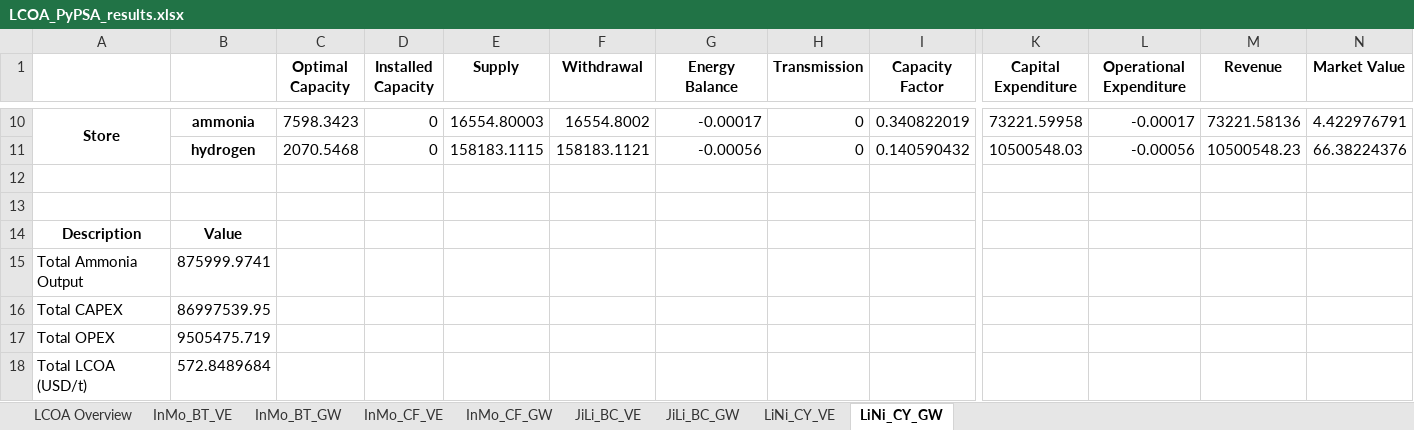
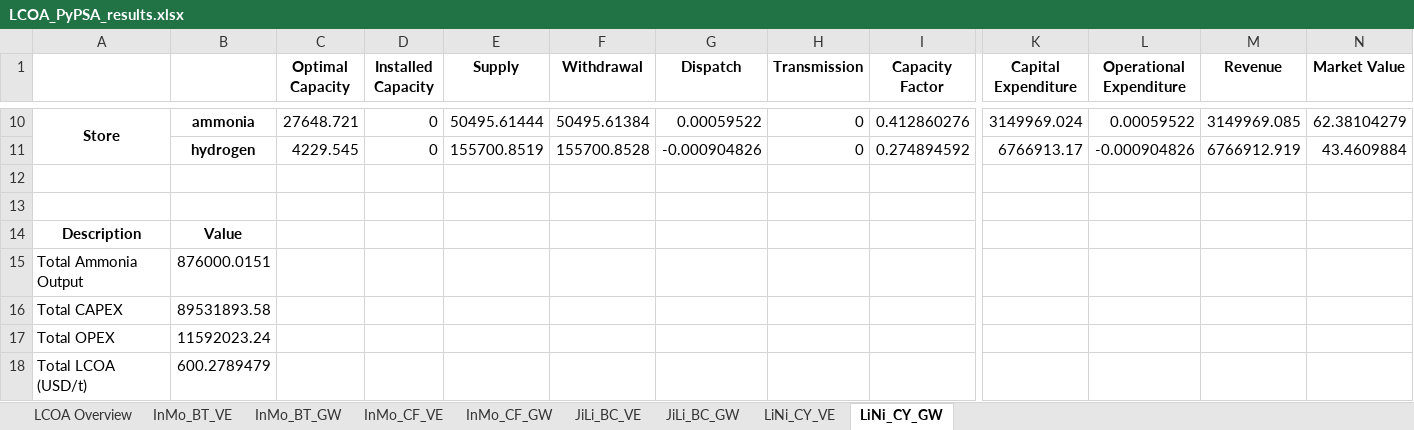
Before and after one commit to philouhawi/PyPSA-China-Green-LCOX-Model, an Excel workbook: LCOA_PyPSA_results.xlsx, sheet LiNi_CY_GW, drawn as a sheet; only a part is shown, gaps mark what is left out; values as stored, in another font and other column widths than the file's, no borders; removed rows and columns are numbered as before the commit, all else as after; rows hold the shown columns only; the diff covers the shown part only; the diff names each change by its address in the sheet, - before the commit and + after, or states it on an @@ line.

```diff
--- a/LCOA_PyPSA_results.xlsx (sheet LiNi_CY_GW)
+++ b/LCOA_PyPSA_results.xlsx (sheet LiNi_CY_GW)
-G1: Energy Balance
+G1: Dispatch
-C10 (Optimal Capacity): 7598.3423
+C10 (Optimal Capacity): 27648.721
-E10 (Supply): 16554.80003
+E10 (Supply): 50495.61444
-F10 (Withdrawal): 16554.8002
+F10 (Withdrawal): 50495.61384
-G10 (Dispatch): -0.00017
+G10 (Dispatch): 0.00059522
-I10 (Capacity Factor): 0.340822019
+I10 (Capacity Factor): 0.412860276
-K10 (Capital Expenditure): 73221.59958
+K10 (Capital Expenditure): 3149969.024
-L10 (Operational Expenditure): -0.00017
+L10 (Operational Expenditure): 0.00059522
-M10 (Revenue): 73221.58136
+M10 (Revenue): 3149969.085
-N10 (Market Value): 4.422976791
+N10 (Market Value): 62.38104279
-row 11:  | hydrogen | 2070.5468 | 0 | 158183.1115 | 158183.1121 | -0.00056 | 0 | 0.140590432 | 10500548.03 | -0.00056 | 10500548.23 | 66.38224376
+row 11:  | hydrogen | 4229.545 | 0 | 155700.8519 | 155700.8528 | -0.000904826 | 0 | 0.274894592 | 6766913.17 | -0.000904826 | 6766912.919 | 43.4609884
-B15: 875999.9741
+B15: 876000.0151
-B16: 86997539.95
+B16: 89531893.58
-B17: 9505475.719
+B17: 11592023.24
-B18: 572.8489684
+B18: 600.2789479
```
Also changed, not shown: 4 added rows, 4 removed rows and 23 edited cells elsewhere in this sheet, sheet LiNi_CY_VE, sheet JiLi_BC_VE, 2 other files.
